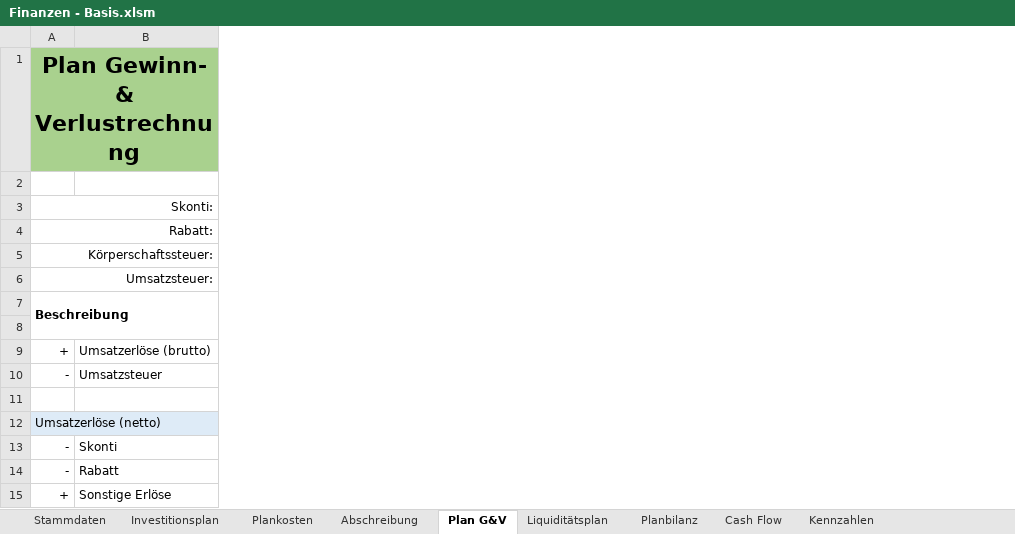
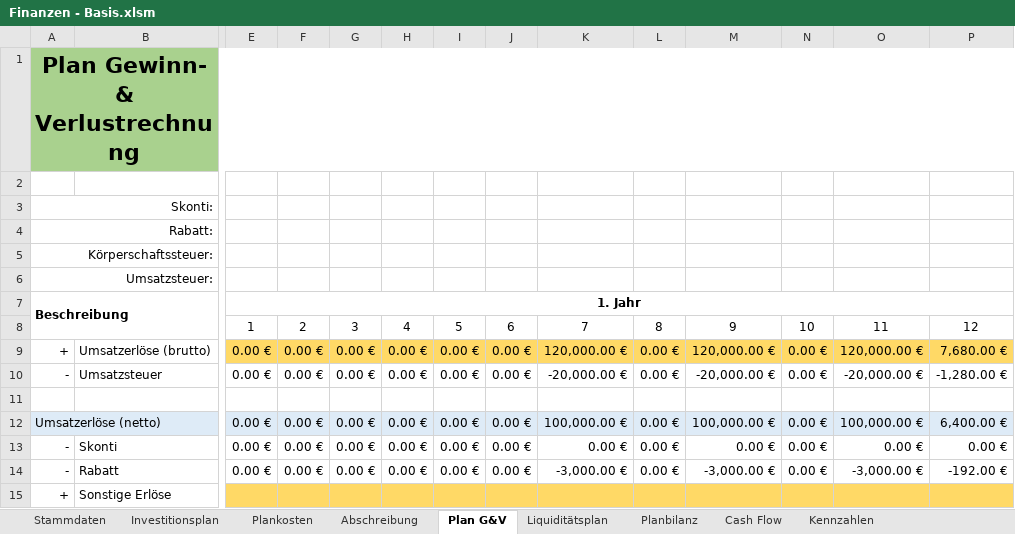
Before and after one commit to thunderbug1/BWL, an Excel workbook: Finanzen/Finanzen - Basis.xlsm, sheet Plan G&V, drawn as a sheet; only a part is shown, gaps mark what is left out; values as stored, in another font and other column widths than the file's, no borders; rows hold the shown columns only; the diff names each change by its address in the sheet, - before the commit and + after, or states it on an @@ line.

```diff
--- a/Finanzen/Finanzen - Basis.xlsm (sheet Plan G&V)
+++ b/Finanzen/Finanzen - Basis.xlsm (sheet Plan G&V)
@@ column E unhidden, rows 7-14: 1. Jahr | 1 | 0.00 € | 0.00 € |  | 0.00 € | 0.00 € | 0.00 € @@
@@ column F unhidden, rows 8-14: 2 | 0.00 € | 0.00 € |  | 0.00 € | 0.00 € | 0.00 € @@
@@ column G unhidden, rows 8-14: 3 | 0.00 € | 0.00 € |  | 0.00 € | 0.00 € | 0.00 € @@
@@ column H unhidden, rows 8-14: 4 | 0.00 € | 0.00 € |  | 0.00 € | 0.00 € | 0.00 € @@
@@ column I unhidden, rows 8-14: 5 | 0.00 € | 0.00 € |  | 0.00 € | 0.00 € | 0.00 € @@
@@ column J unhidden, rows 8-14: 6 | 0.00 € | 0.00 € |  | 0.00 € | 0.00 € | 0.00 € @@
@@ column K unhidden, rows 8-14: 7 | 120,000.00 € | -20,000.00 € |  | 100,000.00 € | 0.00 € | -3,000.00 € @@
@@ column L unhidden, rows 8-14: 8 | 0.00 € | 0.00 € |  | 0.00 € | 0.00 € | 0.00 € @@
@@ column M unhidden, rows 8-14: 9 | 120,000.00 € | -20,000.00 € |  | 100,000.00 € | 0.00 € | -3,000.00 € @@
@@ column N unhidden, rows 8-14: 10 | 0.00 € | 0.00 € |  | 0.00 € | 0.00 € | 0.00 € @@
@@ column O unhidden, rows 8-14: 11 | 120,000.00 € | -20,000.00 € |  | 100,000.00 € | 0.00 € | -3,000.00 € @@
@@ column P unhidden, rows 8-14: 12 | 7,680.00 € | -1,280.00 € |  | 6,400.00 € | 0.00 € | -192.00 € @@
-row 8: (empty)
+row 8:  |  | 1 | 2 | 3 | 4 | 5 | 6 | 7 | 8 | 9 | 10 | 11 | 12
```
Also changed, not shown: sheet Aufteilung Aufwände, other sheet tabs, formulas that keep their value, charts or pictures, Finanzen/Finanzen - Best.xlsm, Finanzen/Finanzen - Worst.xlsm, 13 other files.
